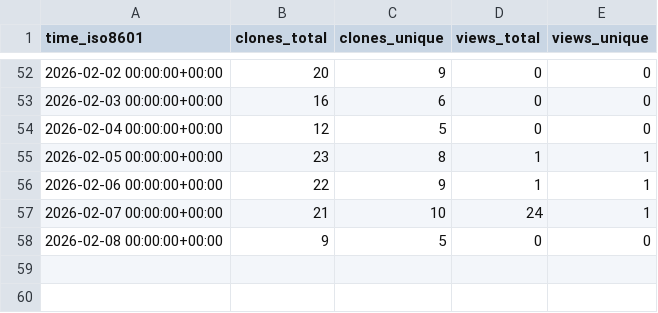
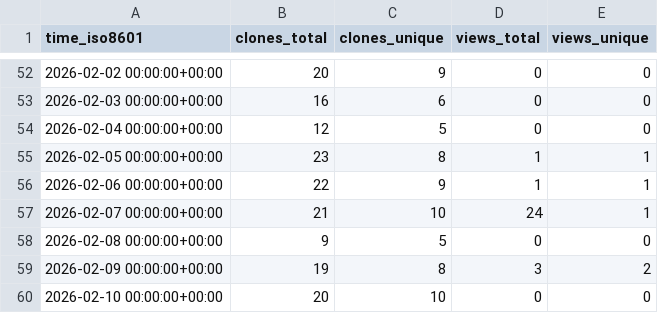
Before and after one commit to dwsmith1983/spark-bestfit, a CSV file: dwsmith1983/spark-bestfit/ghrs-data/views_clones_aggregate.csv, drawn as a sheet; only a part is shown, gaps mark what is left out.

```diff
--- a/dwsmith1983/spark-bestfit/ghrs-data/views_clones_aggregate.csv
+++ b/dwsmith1983/spark-bestfit/ghrs-data/views_clones_aggregate.csv
@@ -58 +58,3 @@ time_iso8601,clones_total,clones_unique,views_total,views_unique
 2026-02-08 00:00:00+00:00,9,5,0,0
+2026-02-09 00:00:00+00:00,19,8,3,2
+2026-02-10 00:00:00+00:00,20,10,0,0
```
Also changed, not shown: 1 other file.
